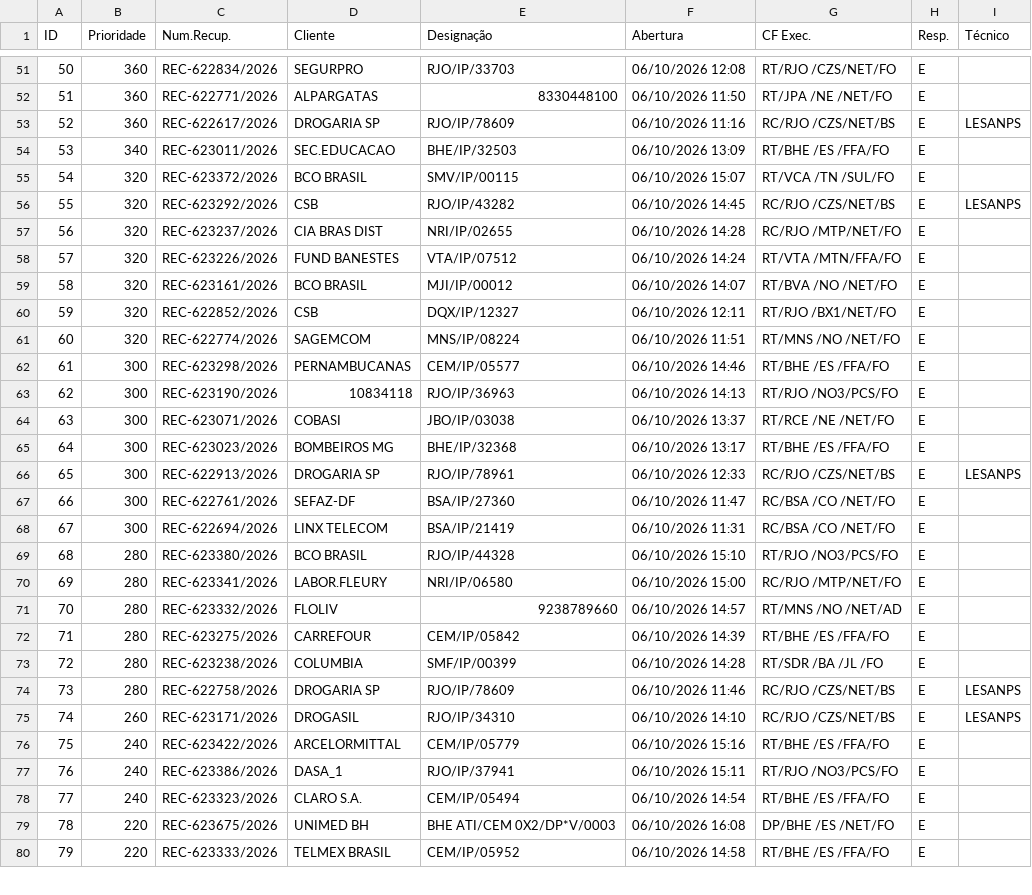
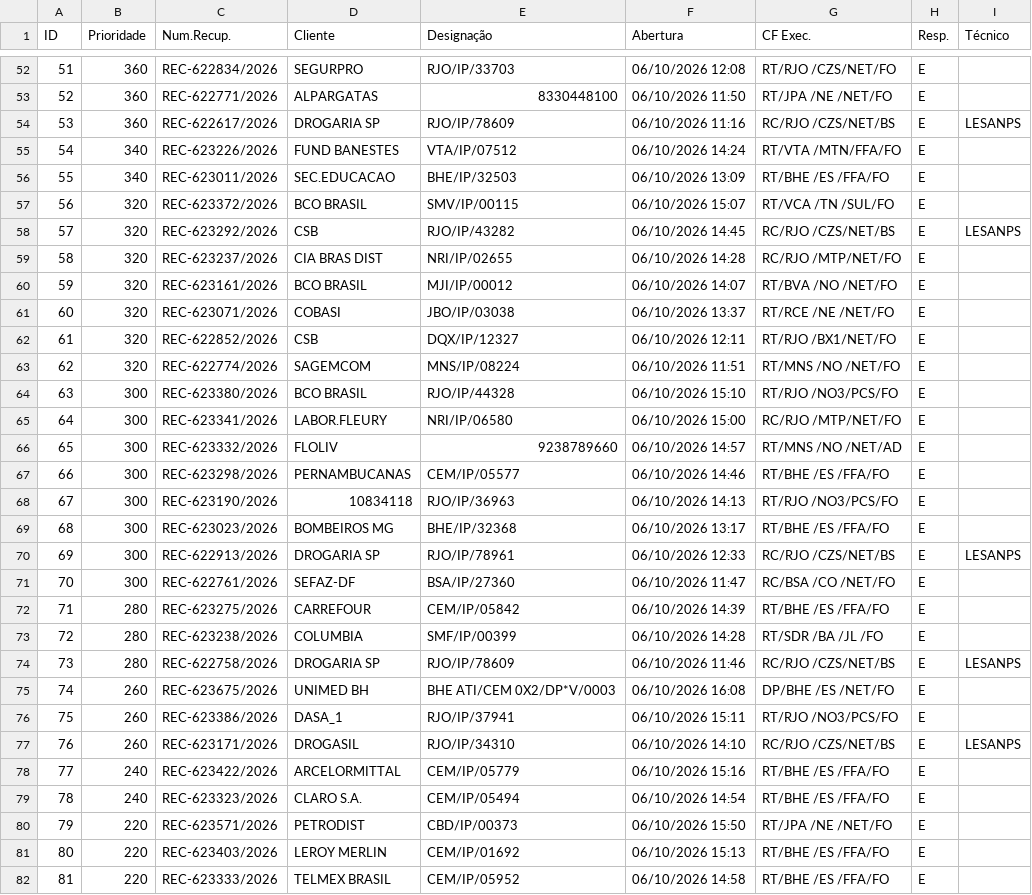
Before and after one commit to cpralonrj-pralon/embratel-sir, a CSV file: dados_rec.csv, drawn as a sheet; only a part is shown, gaps mark what is left out; removed rows and columns are numbered as before the commit, all else as after; the diff covers the shown part only; the diff names each change by its address in the sheet, - before the commit and + after, or states it on an @@ line.

```diff
--- a/dados_rec.csv
+++ b/dados_rec.csv
@@ column A (ID) renumbered from row 30 down @@
+row 55: 54 | 340 | REC-623226/2026 | FUND BANESTES | VTA/IP/07512 | 06/10/2026 14:24 | RT/VTA /MTN/FFA/FO | E
-row 58: 57 | 320 | REC-623226/2026 | FUND BANESTES | VTA/IP/07512 | 06/10/2026 14:24 | RT/VTA /MTN/FFA/FO | E
+row 61: 60 | 320 | REC-623071/2026 | COBASI | JBO/IP/03038 | 06/10/2026 13:37 | RT/RCE /NE /NET/FO | E
+row 64: 63 | 300 | REC-623380/2026 | BCO BRASIL | RJO/IP/44328 | 06/10/2026 15:10 | RT/RJO /NO3/PCS/FO | E
+row 65: 64 | 300 | REC-623341/2026 | LABOR.FLEURY | NRI/IP/06580 | 06/10/2026 15:00 | RC/RJO /MTP/NET/FO | E
+row 66: 65 | 300 | REC-623332/2026 | FLOLIV | 9238789660 | 06/10/2026 14:57 | RT/MNS /NO /NET/AD | E
-row 64: 63 | 300 | REC-623071/2026 | COBASI | JBO/IP/03038 | 06/10/2026 13:37 | RT/RCE /NE /NET/FO | E
-row 68: 67 | 300 | REC-622694/2026 | LINX TELECOM | BSA/IP/21419 | 06/10/2026 11:31 | RC/BSA /CO /NET/FO | E
-row 69: 68 | 280 | REC-623380/2026 | BCO BRASIL | RJO/IP/44328 | 06/10/2026 15:10 | RT/RJO /NO3/PCS/FO | E
-row 70: 69 | 280 | REC-623341/2026 | LABOR.FLEURY | NRI/IP/06580 | 06/10/2026 15:00 | RC/RJO /MTP/NET/FO | E
-row 71: 70 | 280 | REC-623332/2026 | FLOLIV | 9238789660 | 06/10/2026 14:57 | RT/MNS /NO /NET/AD | E
+row 75: 74 | 260 | REC-623675/2026 | UNIMED BH | BHE ATI/CEM 0X2/DP*V/0003 | 06/10/2026 16:08 | DP/BHE /ES /NET/FO | E
+row 76: 75 | 260 | REC-623386/2026 | DASA_1 | RJO/IP/37941 | 06/10/2026 15:11 | RT/RJO /NO3/PCS/FO | E
-row 77: 76 | 240 | REC-623386/2026 | DASA_1 | RJO/IP/37941 | 06/10/2026 15:11 | RT/RJO /NO3/PCS/FO | E
-C80 (Num.Recup.): REC-623675/2026
+C80 (Num.Recup.): REC-623571/2026
-D80 (Cliente): UNIMED BH
+D80 (Cliente): PETRODIST
-E80 (Designação): BHE ATI/CEM 0X2/DP*V/0003
+E80 (Designação): CBD/IP/00373
-F80 (Abertura): 06/10/2026 16:08
+F80 (Abertura): 06/10/2026 15:50
-G80 (CF Exec.): DP/BHE /ES /NET/FO
+G80 (CF Exec.): RT/JPA /NE /NET/FO
+row 81: 80 | 220 | REC-623403/2026 | LEROY MERLIN | CEM/IP/01692 | 06/10/2026 15:13 | RT/BHE /ES /FFA/FO | E
```
Also changed, not shown: 2 added rows, 2 removed rows and 14 edited cells elsewhere in this file, dados_ral.csv, dados_ral_enriched.csv, 2 other files.
